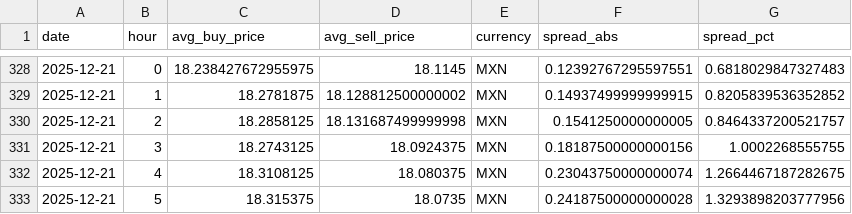
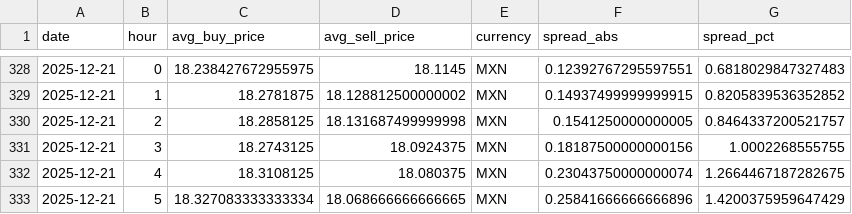
Before and after one commit to hec-dacm-p2p-2025/final-project, a CSV file: phase3_dashboard/exports/p2p_spread_by_currency/MXN_p2p_spread.csv, drawn as a sheet; only a part is shown, gaps mark what is left out.

```diff
--- a/phase3_dashboard/exports/p2p_spread_by_currency/MXN_p2p_spread.csv
+++ b/phase3_dashboard/exports/p2p_spread_by_currency/MXN_p2p_spread.csv
@@ -332,2 +332,2 @@ date,hour,avg_buy_price,avg_sell_price,currency,spread_abs,spread_pct
 2025-12-21,4,18.3108125,18.080375,MXN,0.23043750000000074,1.2664467187282675
-2025-12-21,5,18.315375,18.0735,MXN,0.24187500000000028,1.3293898203777956
+2025-12-21,5,18.327083333333334,18.068666666666665,MXN,0.25841666666666896,1.4200375959647429
```
Also changed, not shown: phase3_dashboard/exports/intraday_profile_by_currency/MXN_intraday_profile.csv, phase3_dashboard/exports/p2p_spread_by_currency/BOB_p2p_spread.csv, 54 other files.
